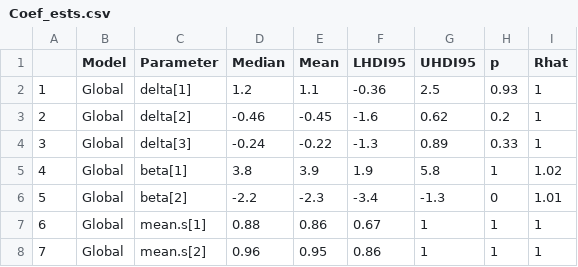
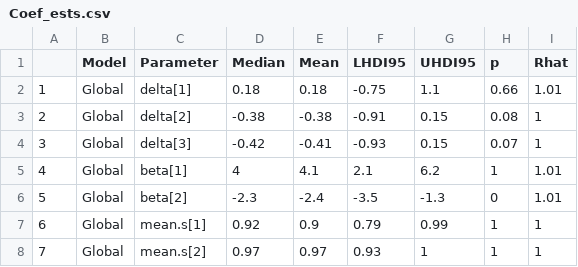
Before and after one commit to BrianRolek/Gyps-Vulture-Survival-in-Africa, a CSV file: docs/Coef_ests.csv, drawn as a sheet; only a part is shown; the diff covers the shown part only.

```diff
--- a/docs/Coef_ests.csv
+++ b/docs/Coef_ests.csv
@@ -1,8 +1,8 @@
 "","Model","Parameter","Median","Mean","LHDI95","UHDI95","p","Rhat"
-"1","Global","delta[1]",1.2,1.1,-0.36,2.5,0.93,1
-"2","Global","delta[2]",-0.46,-0.45,-1.6,0.62,0.2,1
-"3","Global","delta[3]",-0.24,-0.22,-1.3,0.89,0.33,1
-"4","Global","beta[1]",3.8,3.9,1.9,5.8,1,1.02
-"5","Global","beta[2]",-2.2,-2.3,-3.4,-1.3,0,1.01
-"6","Global","mean.s[1]",0.88,0.86,0.67,1,1,1
-"7","Global","mean.s[2]",0.96,0.95,0.86,1,1,1
+"1","Global","delta[1]",0.18,0.18,-0.75,1.1,0.66,1.01
+"2","Global","delta[2]",-0.38,-0.38,-0.91,0.15,0.08,1
+"3","Global","delta[3]",-0.42,-0.41,-0.93,0.15,0.07,1
+"4","Global","beta[1]",4,4.1,2.1,6.2,1,1.01
+"5","Global","beta[2]",-2.3,-2.4,-3.5,-1.3,0,1.01
+"6","Global","mean.s[1]",0.92,0.9,0.79,0.99,1,1
+"7","Global","mean.s[2]",0.97,0.97,0.93,1,1,1
```
Also changed, not shown: 36 edited cells elsewhere in this file, docs/Survival_age_period.csv, docs/individIDs_for_Map.csv, 11 other files.
